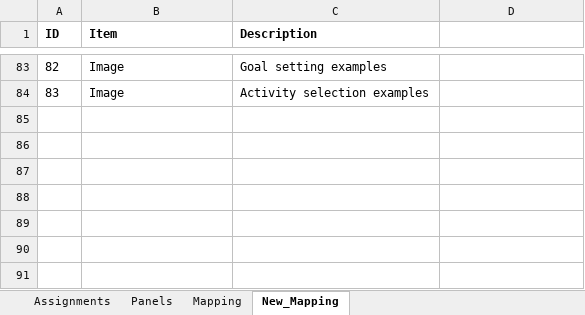
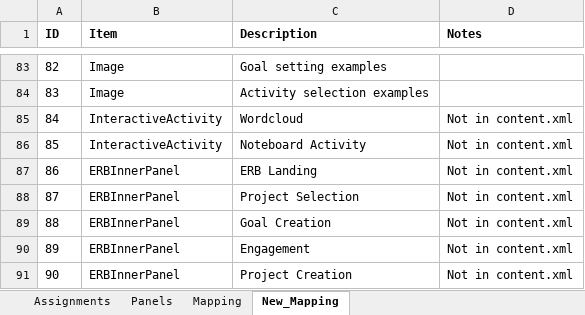
Before and after one commit to USEPA/Equitable-Resilience-Builder-GUI, an Excel workbook: erb_supporting_docs/Code_Resources/ERB/Static_Data_2.0/Activity_ID_Chart.xlsx, sheet New_Mapping, drawn as a sheet; only a part is shown, gaps mark what is left out; values as stored, in another font and other column widths than the file's, no borders; the diff names each change by its address in the sheet, - before the commit and + after, or states it on an @@ line.

Commit message:
Reorg of static data

```diff
--- a/erb_supporting_docs/Code_Resources/ERB/Static_Data_2.0/Activity_ID_Chart.xlsx (sheet New_Mapping)
+++ b/erb_supporting_docs/Code_Resources/ERB/Static_Data_2.0/Activity_ID_Chart.xlsx (sheet New_Mapping)
-D1: (empty)
+D1: Notes
+row 85: 84 | InteractiveActivity | Wordcloud | Not in content.xml
+row 86: 85 | InteractiveActivity | Noteboard Activity | Not in content.xml
+row 87: 86 | ERBInnerPanel | ERB Landing | Not in content.xml
+row 88: 87 | ERBInnerPanel | Project Selection | Not in content.xml
+row 89: 88 | ERBInnerPanel | Goal Creation | Not in content.xml
+row 90: 89 | ERBInnerPanel | Engagement | Not in content.xml
+row 91: 90 | ERBInnerPanel | Project Creation | Not in content.xml
```
Also changed, not shown: 9 other files.
